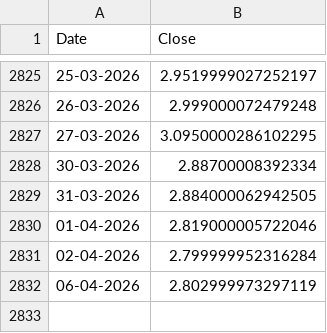
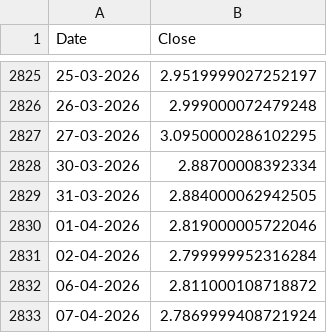
Before and after one commit to yieldchaser/nat-gas-data-pipeline, a CSV file: data/nat_gas_continuous.csv, drawn as a sheet; only a part is shown, gaps mark what is left out.

```diff
--- a/data/nat_gas_continuous.csv
+++ b/data/nat_gas_continuous.csv
@@ -2831,2 +2831,3 @@ Date,Close
 02-04-2026,2.799999952316284
-06-04-2026,2.802999973297119
+06-04-2026,2.811000108718872
+07-04-2026,2.7869999408721924
```
